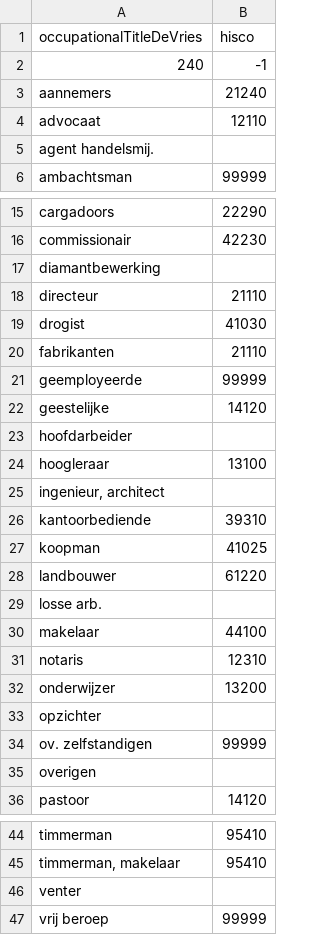
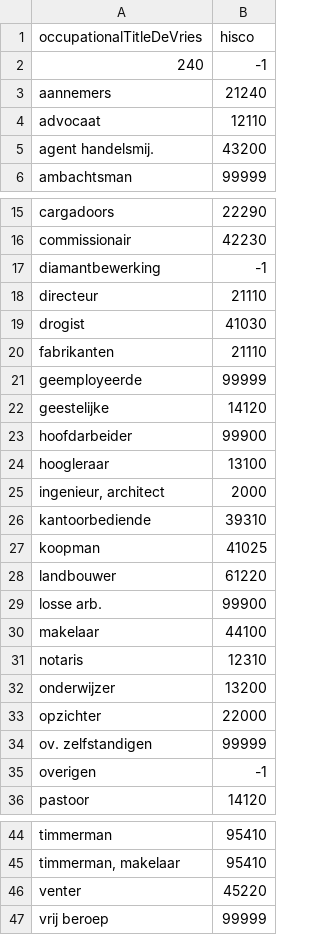
Before and after one commit to ivozandhuis/reuseDeVries, a CSV file: data/hisco/p1223b_occupations_hisco.csv, drawn as a sheet; only a part is shown, gaps mark what is left out.

Commit message:
Update p1223b_occupations_hisco.csv
added missing HISCO's for occupations

```diff
--- a/data/hisco/p1223b_occupations_hisco.csv
+++ b/data/hisco/p1223b_occupations_hisco.csv
@@ -4,3 +4,3 @@ aannemers,21240
 advocaat,12110
-agent handelsmij.,
+agent handelsmij.,43200
 ambachtsman,99999
@@ -16,3 +16,3 @@ cargadoors,22290
 commissionair,42230
-diamantbewerking,
+diamantbewerking,-1
 directeur,21110
@@ -22,5 +22,5 @@ geemployeerde,99999
 geestelijke,14120
-hoofdarbeider,
+hoofdarbeider,99900
 hoogleraar,13100
-"ingenieur, architect",
+"ingenieur, architect",2000
 kantoorbediende,39310
@@ -28,3 +28,3 @@ koopman,41025
 landbouwer,61220
-losse arb.,
+losse arb.,99900
 makelaar,44100
@@ -32,5 +32,5 @@ notaris,12310
 onderwijzer,13200
-opzichter,
+opzichter,22000
 ov. zelfstandigen,99999
-overigen,
+overigen,-1
 pastoor,14120
@@ -45,3 +45,3 @@ timmerman,95410
 "timmerman, makelaar",95410
-venter,
+venter,45220
 vrij beroep,99999
```
